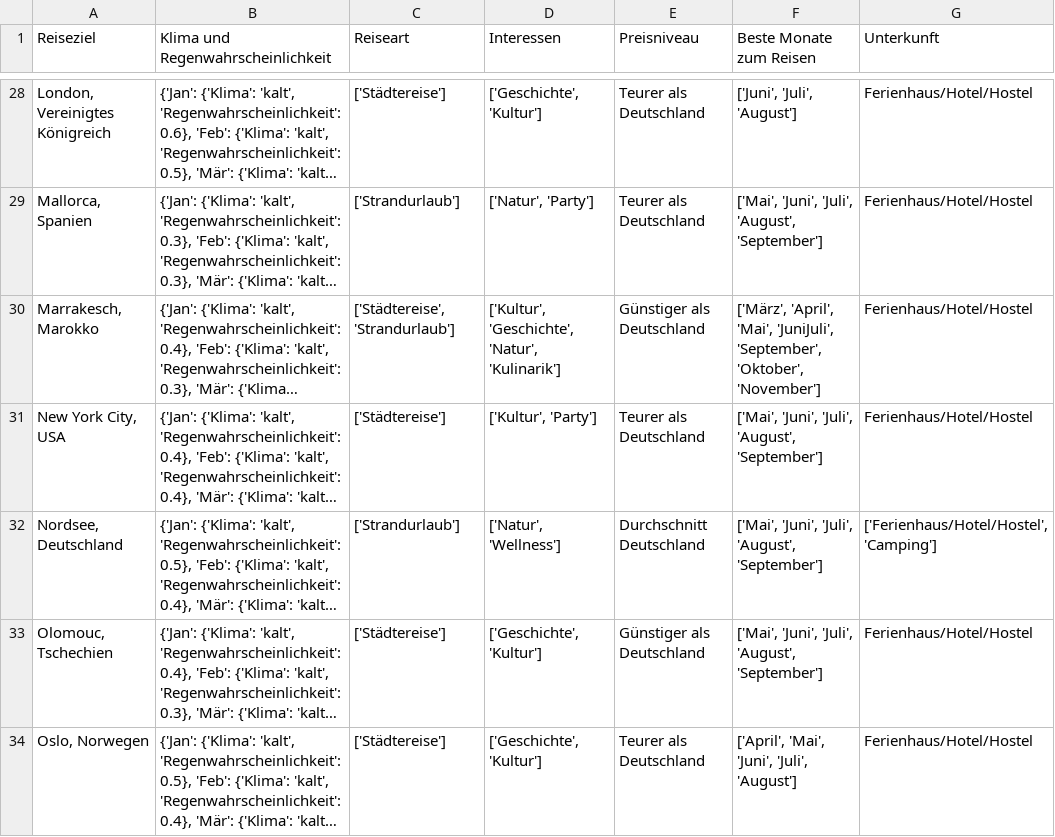
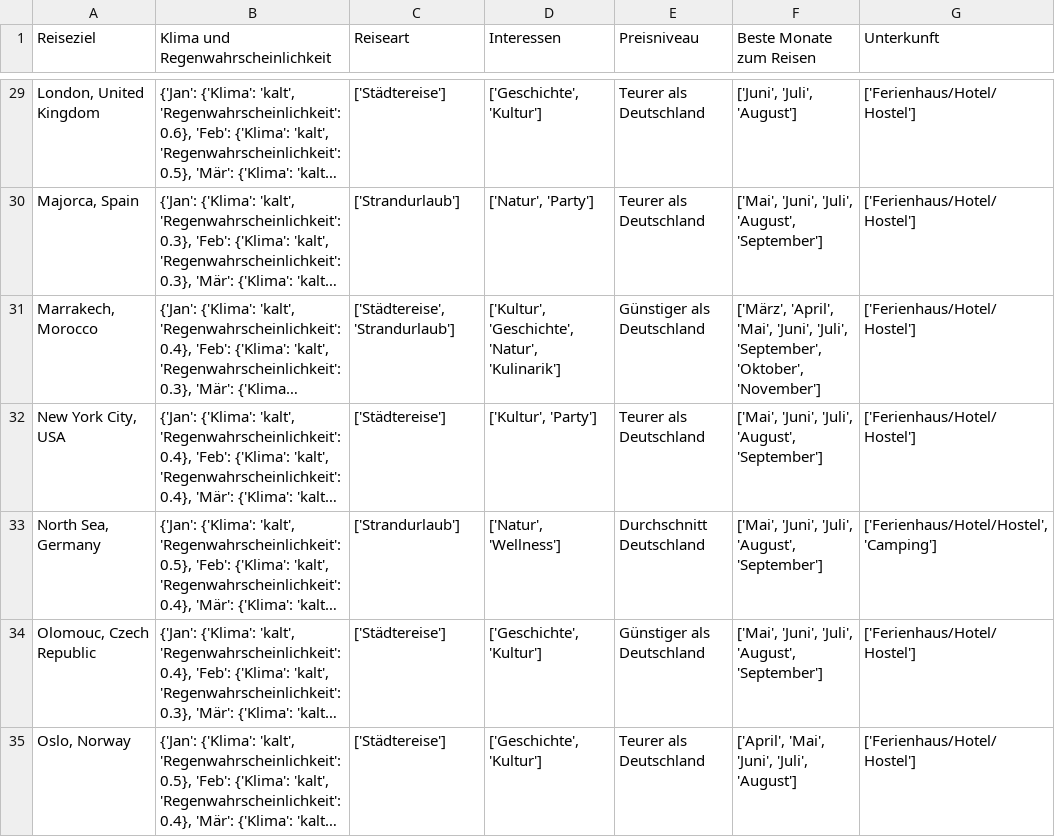
Before and after one commit to lenaas/travel_chatbot, a CSV file: dataset/dataset_destinations.csv, drawn as a sheet; only a part is shown, gaps mark what is left out; long unchanged cells end in …; addresses are those after the commit; the diff covers the shown part only; the diff names each change by its address in the sheet, - before the commit and + after, or states it on an @@ line.

Commit message:
new dataset

```diff
--- a/dataset/dataset_destinations.csv
+++ b/dataset/dataset_destinations.csv
-A29 (Reiseziel): London, Vereinigtes Königreich
+A29 (Reiseziel): London, United Kingdom
-G29:G32 (Unterkunft): Ferienhaus/Hotel/Hostel
+G29:G32 (Unterkunft): ['Ferienhaus/Hotel/Hostel']
-A30 (Reiseziel): Mallorca, Spanien
+A30 (Reiseziel): Majorca, Spain
-A31 (Reiseziel): Marrakesch, Marokko
+A31 (Reiseziel): Marrakech, Morocco
-F31 (Beste Monate zum Reisen): …'April', 'Mai', 'JuniJuli', 'September', 'Oktober',…
+F31 (Beste Monate zum Reisen): …'April', 'Mai', 'Juni', 'Juli', 'September', 'Oktober',…
-A33 (Reiseziel): Nordsee, Deutschland
+A33 (Reiseziel): North Sea, Germany
-A34 (Reiseziel): Olomouc, Tschechien
+A34 (Reiseziel): Olomouc, Czech Republic
-G34:G35 (Unterkunft): Ferienhaus/Hotel/Hostel
+G34:G35 (Unterkunft): ['Ferienhaus/Hotel/Hostel']
-A35 (Reiseziel): Oslo, Norwegen
+A35 (Reiseziel): Oslo, Norway
```
Also changed, not shown: 6 added rows, 6 removed rows and 84 edited cells elsewhere in this file.
